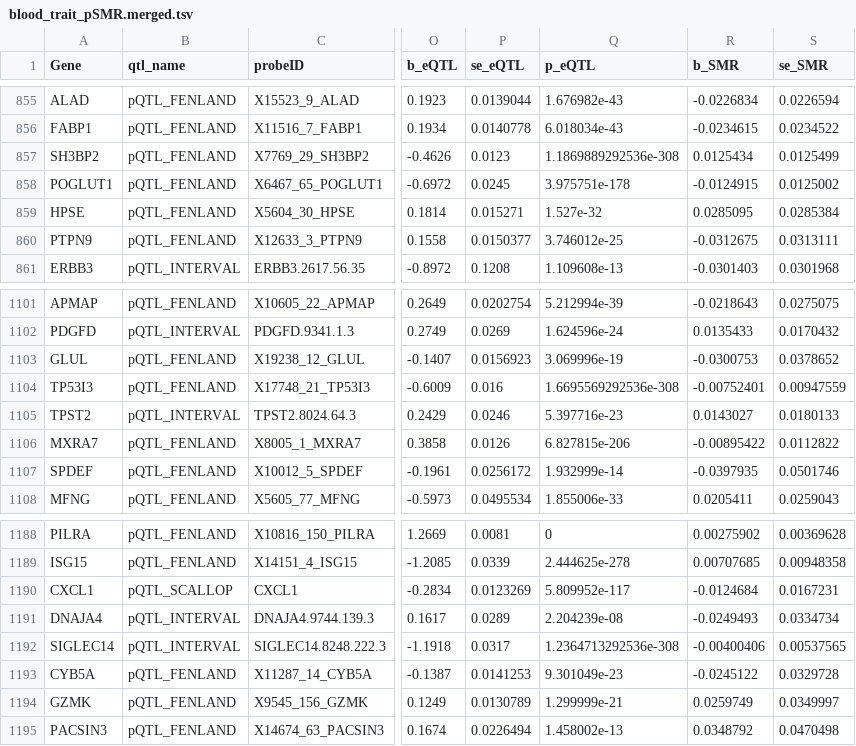
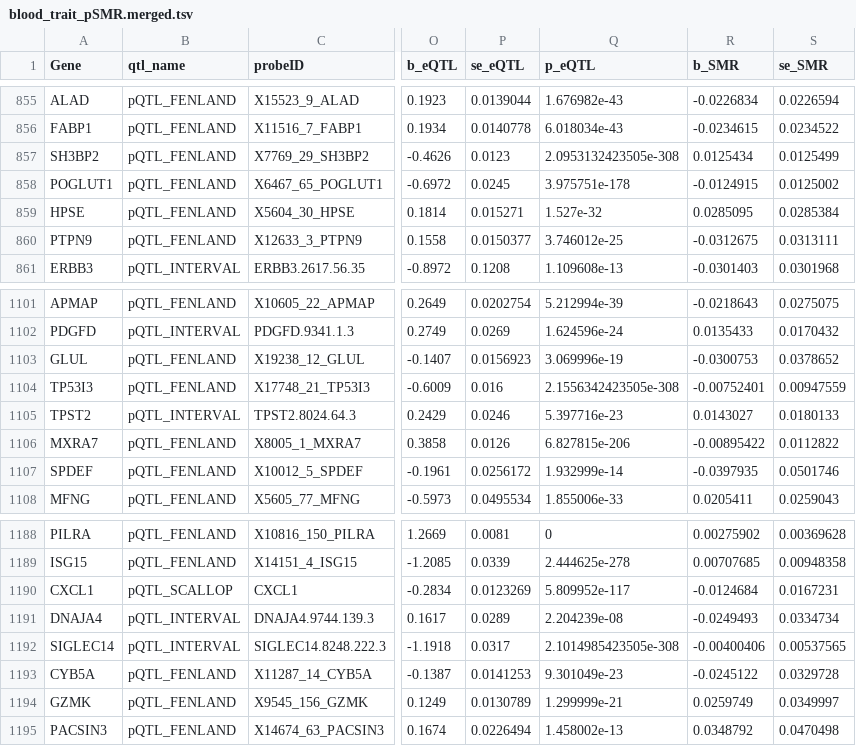
Before and after one commit to ccbs-stradl/antidep-gwas, a TSV file: manuscript/tables/blood_trait_pSMR.merged.tsv, drawn as a sheet; only a part is shown, gaps mark what is left out; the diff names each change by its address in the sheet, - before the commit and + after, or states it on an @@ line.

```diff
--- a/manuscript/tables/blood_trait_pSMR.merged.tsv
+++ b/manuscript/tables/blood_trait_pSMR.merged.tsv
-Q857 (p_eQTL): 1.1869889292536e-308
+Q857 (p_eQTL): 2.0953132423505e-308
-Q1104 (p_eQTL): 1.6695569292536e-308
+Q1104 (p_eQTL): 2.1556342423505e-308
-Q1192 (p_eQTL): 1.2364713292536e-308
+Q1192 (p_eQTL): 2.1014985423505e-308
```
Also changed, not shown: 5 other files.
